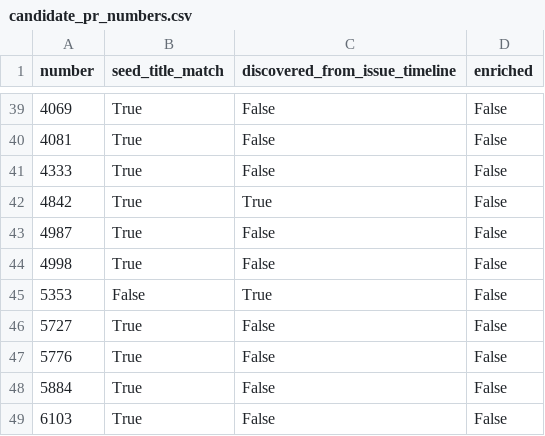
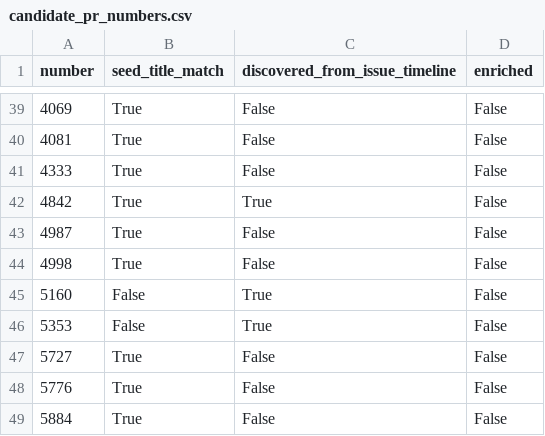
Before and after one commit to Emyrk/coder-flake, a CSV file: processed/candidate_pr_numbers.csv, drawn as a sheet; only a part is shown, gaps mark what is left out; the shorter side is filled out with more unchanged rows; the diff names each change by its address in the sheet, - before the commit and + after, or states it on an @@ line.

```diff
--- a/processed/candidate_pr_numbers.csv
+++ b/processed/candidate_pr_numbers.csv
+row 45: 5160 | False | True | False
```
Also changed, not shown: processed/candidate_issues.csv, processed/issue_pr_crossrefs.csv, 7 other files.
